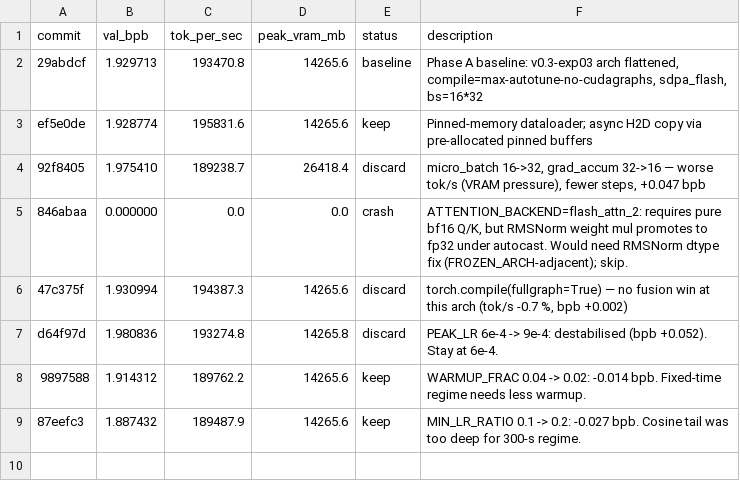
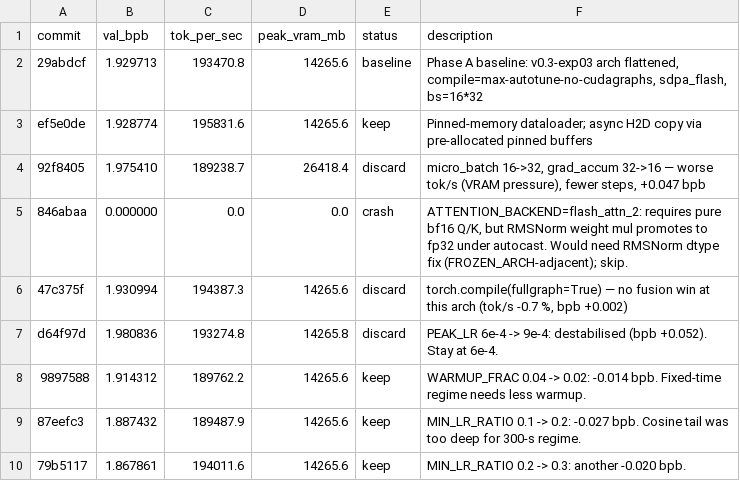
Before and after one commit to rbownes/Gpt-repro-, a TSV file: autoresearch/results.tsv, drawn as a sheet; the diff names each change by its address in the sheet, - before the commit and + after, or states it on an @@ line.

Commit message:
results: keep MIN_LR_RATIO 0.3 (val_bpb 1.8679, -0.020)

```diff
--- a/autoresearch/results.tsv
+++ b/autoresearch/results.tsv
+row 10: 79b5117 | 1.867861 | 194011.6 | 14265.6 | keep | MIN_LR_RATIO 0.2 -> 0.3: another -0.020 bpb.
```
